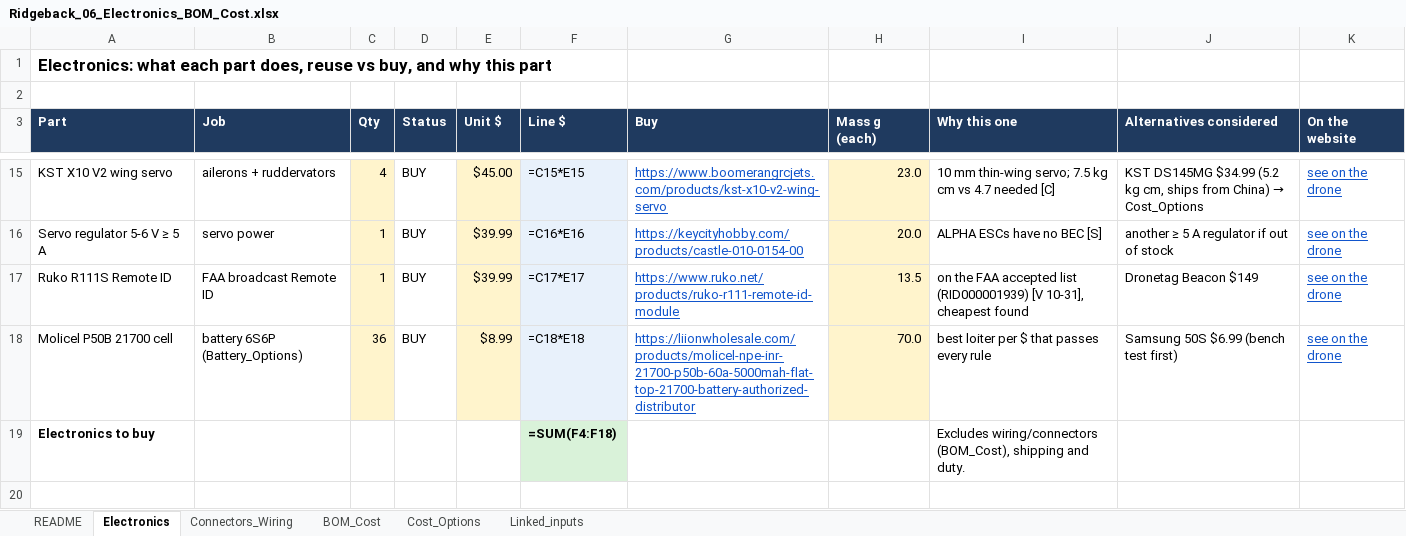
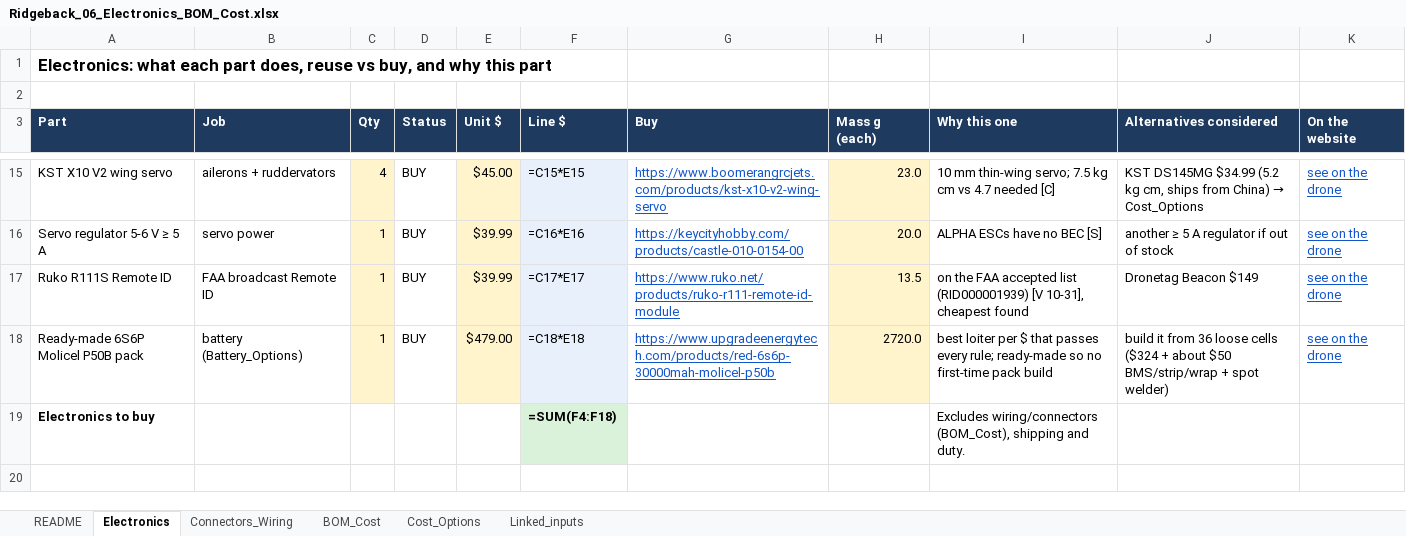
Before and after one commit to guinterface/skyrunners-ridgeback, an Excel workbook: docs/sheets/Ridgeback_06_Electronics_BOM_Cost.xlsx, sheet Electronics, drawn as a sheet; only a part is shown, gaps mark what is left out; values as stored, in another font and other column widths than the file's, no borders; formulas without a stored value are shown as written; removed rows and columns are numbered as before the commit, all else as after; the diff names each change by its address in the sheet, - before the commit and + after, or states it on an @@ line.

Commit message:
Battery: buy the ready-made 6S6P P50B pack (Upgrade Energy RED V3, $479, price to confirm) instead of 36 loose cells + BMS; building it ourselves moved to 'instead'

```diff
--- a/docs/sheets/Ridgeback_06_Electronics_BOM_Cost.xlsx (sheet Electronics)
+++ b/docs/sheets/Ridgeback_06_Electronics_BOM_Cost.xlsx (sheet Electronics)
-row 18: Molicel P50B 21700 cell | battery 6S6P (Battery_Options) | 36 | BUY | $8.99 | =C18*E18 | https://liionwholesale.com/products/molicel-npe-inr-21700-p50b-60a-5000mah-flat-top-21700-battery-authorized-distributor | 70.0 | best loiter per $ that passes every rule | Samsung 50S $6.99 (bench test first) | see on the drone
+row 18: Ready-made 6S6P Molicel P50B pack | battery (Battery_Options) | 1 | BUY | $479.00 | =C18*E18 | https://www.upgradeenergytech.com/products/red-6s6p-30000mah-molicel-p50b | 2720.0 | best loiter per $ that passes every rule; ready-made so no first-time pack build | build it from 36 loose cells ($324 + about $50 BMS/strip/wrap + spot welder) | see on the drone
```
Also changed, not shown: sheet BOM_Cost, sheet Linked_inputs, sheet Cost_Options, sheet Connectors_Wiring, docs/sheets/Ridgeback_00_all_tabs_in_one.xlsx, docs/sheets/Ridgeback_01_Overview_Requirements_Decisions.xlsx, 16 other files.
